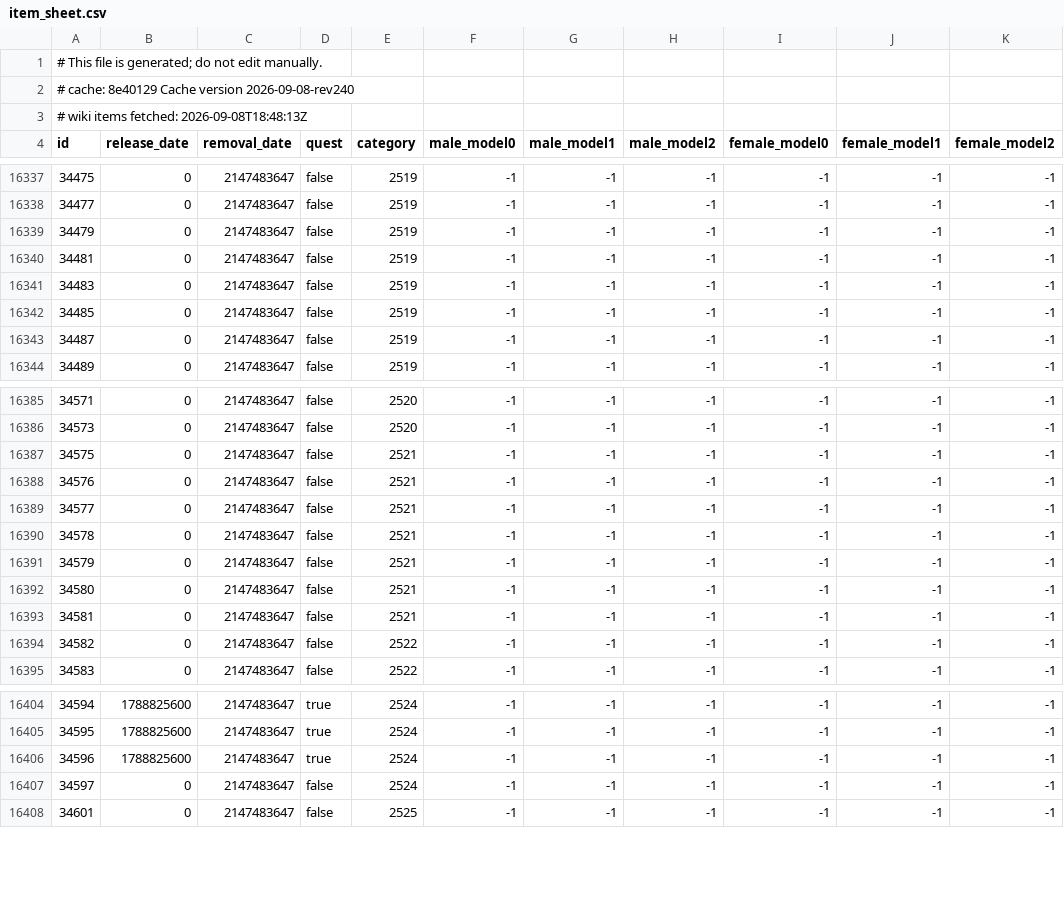
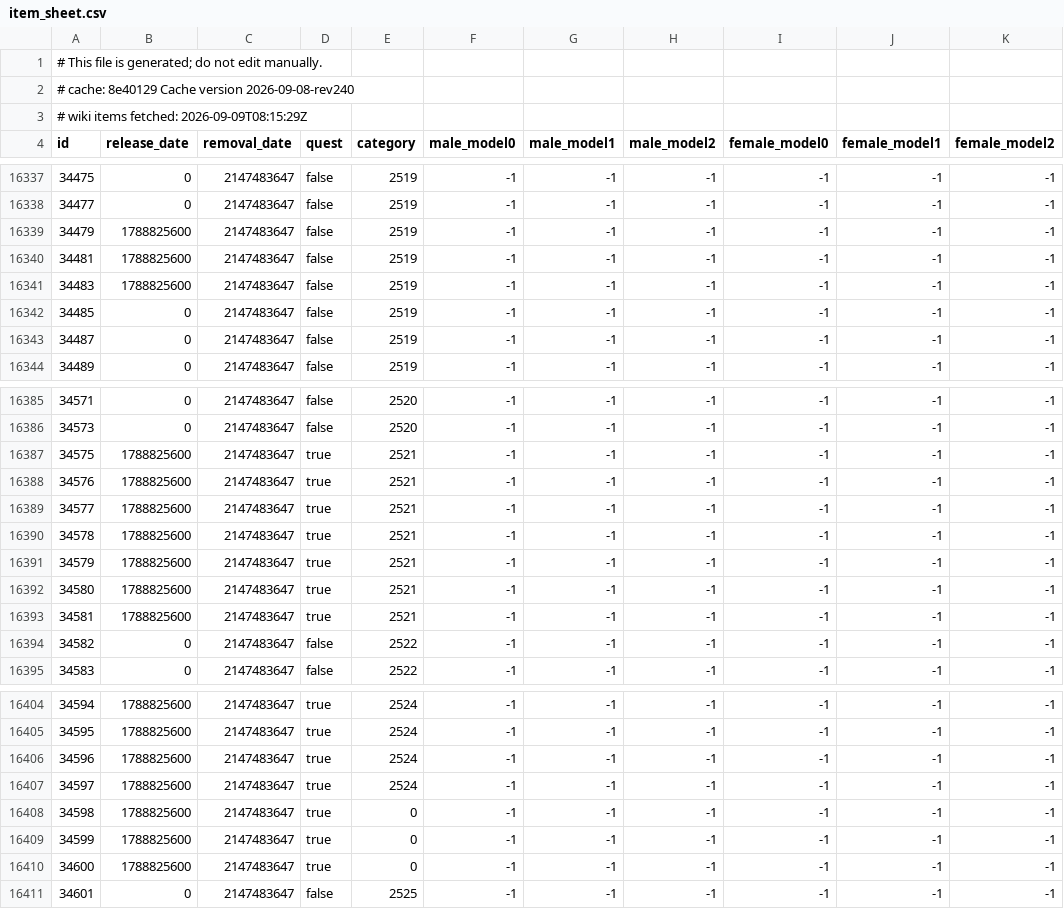
Before and after one commit to jhughes/glamourer_data, a CSV file: v1/item_sheet.csv, drawn as a sheet; only a part is shown, gaps mark what is left out.

```diff
--- a/v1/item_sheet.csv
+++ b/v1/item_sheet.csv
@@ -2,3 +2,3 @@
 # cache: 8e40129 Cache version 2026-09-08-rev240
-# wiki items fetched: 2026-09-08T18:48:13Z
+# wiki items fetched: 2026-09-09T08:15:29Z
 id,release_date,removal_date,quest,category,male_model0,male_model1,male_model2,female_model0,female_model1,female_model2
@@ -16338,5 +16338,5 @@ id,release_date,removal_date,quest,category,male_model0,male_model1,male_model2,
 34477,0,2147483647,false,2519,-1,-1,-1,-1,-1,-1
-34479,0,2147483647,false,2519,-1,-1,-1,-1,-1,-1
-34481,0,2147483647,false,2519,-1,-1,-1,-1,-1,-1
-34483,0,2147483647,false,2519,-1,-1,-1,-1,-1,-1
+34479,1788825600,2147483647,false,2519,-1,-1,-1,-1,-1,-1
+34481,1788825600,2147483647,false,2519,-1,-1,-1,-1,-1,-1
+34483,1788825600,2147483647,false,2519,-1,-1,-1,-1,-1,-1
 34485,0,2147483647,false,2519,-1,-1,-1,-1,-1,-1
@@ -16386,9 +16386,9 @@ id,release_date,removal_date,quest,category,male_model0,male_model1,male_model2,
 34573,0,2147483647,false,2520,-1,-1,-1,-1,-1,-1
-34575,0,2147483647,false,2521,-1,-1,-1,-1,-1,-1
-34576,0,2147483647,false,2521,-1,-1,-1,-1,-1,-1
-34577,0,2147483647,false,2521,-1,-1,-1,-1,-1,-1
-34578,0,2147483647,false,2521,-1,-1,-1,-1,-1,-1
-34579,0,2147483647,false,2521,-1,-1,-1,-1,-1,-1
-34580,0,2147483647,false,2521,-1,-1,-1,-1,-1,-1
-34581,0,2147483647,false,2521,-1,-1,-1,-1,-1,-1
+34575,1788825600,2147483647,true,2521,-1,-1,-1,-1,-1,-1
+34576,1788825600,2147483647,true,2521,-1,-1,-1,-1,-1,-1
+34577,1788825600,2147483647,true,2521,-1,-1,-1,-1,-1,-1
+34578,1788825600,2147483647,true,2521,-1,-1,-1,-1,-1,-1
+34579,1788825600,2147483647,true,2521,-1,-1,-1,-1,-1,-1
+34580,1788825600,2147483647,true,2521,-1,-1,-1,-1,-1,-1
+34581,1788825600,2147483647,true,2521,-1,-1,-1,-1,-1,-1
 34582,0,2147483647,false,2522,-1,-1,-1,-1,-1,-1
@@ -16406,3 +16406,6 @@ id,release_date,removal_date,quest,category,male_model0,male_model1,male_model2,
 34596,1788825600,2147483647,true,2524,-1,-1,-1,-1,-1,-1
-34597,0,2147483647,false,2524,-1,-1,-1,-1,-1,-1
+34597,1788825600,2147483647,true,2524,-1,-1,-1,-1,-1,-1
+34598,1788825600,2147483647,true,0,-1,-1,-1,-1,-1,-1
+34599,1788825600,2147483647,true,0,-1,-1,-1,-1,-1,-1
+34600,1788825600,2147483647,true,0,-1,-1,-1,-1,-1,-1
 34601,0,2147483647,false,2525,-1,-1,-1,-1,-1,-1
```
Also changed, not shown: v1/item_dedupe_sheet.csv, v1/pet_sheet.csv.
